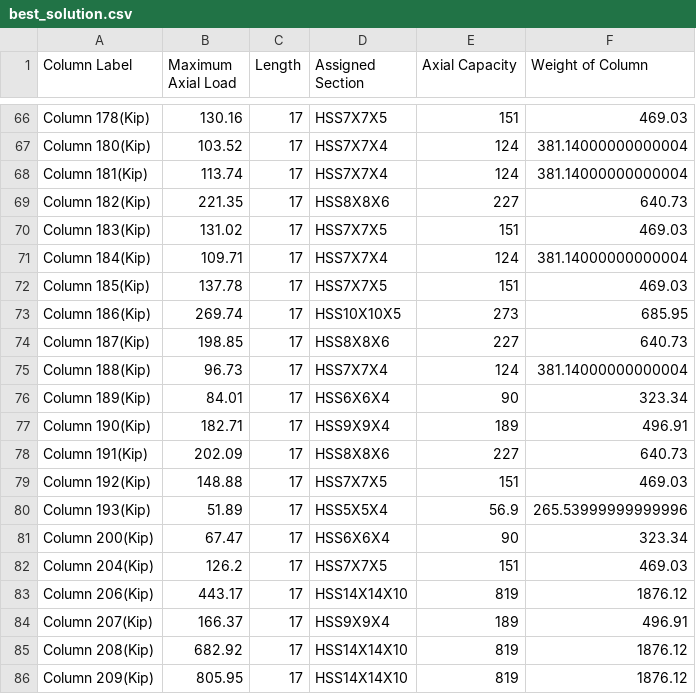
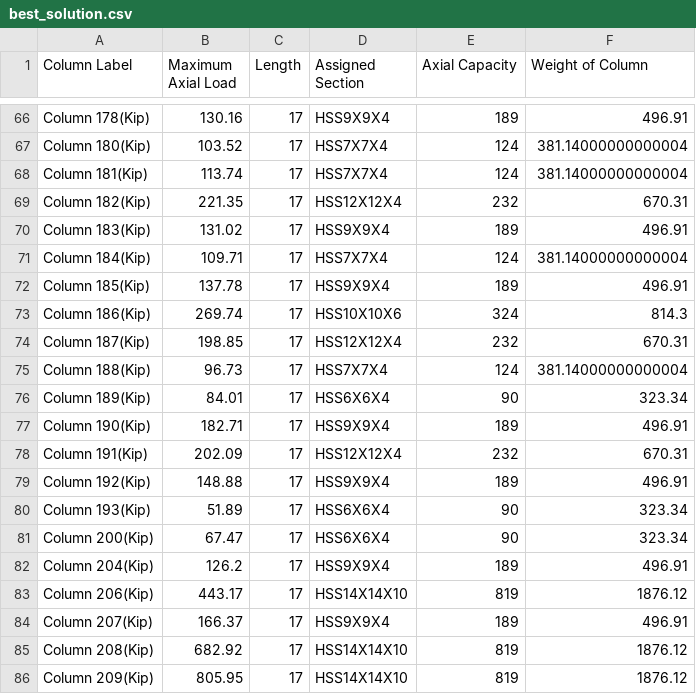
Before and after one commit to divyangsoni/geneticColumn, a CSV file: best_solution.csv, drawn as a sheet; only a part is shown, gaps mark what is left out; the diff covers the shown part only; the diff names each change by its address in the sheet, - before the commit and + after, or states it on an @@ line.

```diff
--- a/best_solution.csv
+++ b/best_solution.csv
-D66 (Assigned Section): HSS7X7X5
+D66 (Assigned Section): HSS9X9X4
-E66 (Axial Capacity): 151
+E66 (Axial Capacity): 189
-F66 (Weight of Column): 469.03
+F66 (Weight of Column): 496.91
-D69 (Assigned Section): HSS8X8X6
+D69 (Assigned Section): HSS12X12X4
-E69 (Axial Capacity): 227
+E69 (Axial Capacity): 232
-F69 (Weight of Column): 640.73
+F69 (Weight of Column): 670.31
-D70 (Assigned Section): HSS7X7X5
+D70 (Assigned Section): HSS9X9X4
-E70 (Axial Capacity): 151
+E70 (Axial Capacity): 189
-F70 (Weight of Column): 469.03
+F70 (Weight of Column): 496.91
-D72 (Assigned Section): HSS7X7X5
+D72 (Assigned Section): HSS9X9X4
-E72 (Axial Capacity): 151
+E72 (Axial Capacity): 189
-F72 (Weight of Column): 469.03
+F72 (Weight of Column): 496.91
-D73 (Assigned Section): HSS10X10X5
+D73 (Assigned Section): HSS10X10X6
-E73 (Axial Capacity): 273
+E73 (Axial Capacity): 324
-F73 (Weight of Column): 685.95
+F73 (Weight of Column): 814.3
-D74 (Assigned Section): HSS8X8X6
+D74 (Assigned Section): HSS12X12X4
-E74 (Axial Capacity): 227
+E74 (Axial Capacity): 232
-F74 (Weight of Column): 640.73
+F74 (Weight of Column): 670.31
-D78 (Assigned Section): HSS8X8X6
+D78 (Assigned Section): HSS12X12X4
-E78 (Axial Capacity): 227
+E78 (Axial Capacity): 232
-F78 (Weight of Column): 640.73
+F78 (Weight of Column): 670.31
-D79 (Assigned Section): HSS7X7X5
+D79 (Assigned Section): HSS9X9X4
-E79 (Axial Capacity): 151
+E79 (Axial Capacity): 189
-F79 (Weight of Column): 469.03
+F79 (Weight of Column): 496.91
-D80 (Assigned Section): HSS5X5X4
+D80 (Assigned Section): HSS6X6X4
-E80 (Axial Capacity): 56.9
+E80 (Axial Capacity): 90
-F80 (Weight of Column): 265.53999999999996
+F80 (Weight of Column): 323.34
-D82 (Assigned Section): HSS7X7X5
+D82 (Assigned Section): HSS9X9X4
-E82 (Axial Capacity): 151
+E82 (Axial Capacity): 189
-F82 (Weight of Column): 469.03
+F82 (Weight of Column): 496.91
```
Also changed, not shown: 144 edited cells elsewhere in this file, 1 other file.
